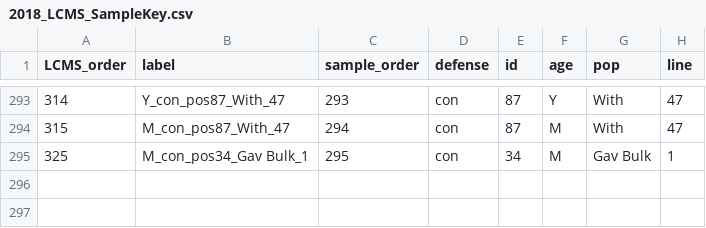
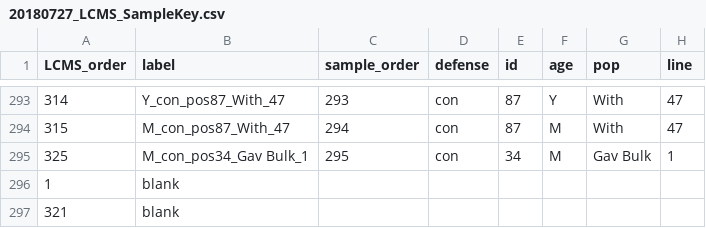
Before and after one commit to carinamina/phytolacca-chemistry, a CSV file: Raw/20180727_LCMS_SampleKey.csv (was Raw/2018_LCMS_SampleKey.csv), drawn as a sheet; only a part is shown, gaps mark what is left out; the diff names each change by its address in the sheet, - before the commit and + after, or states it on an @@ line.

Commit message:
Added two blanks

```diff
--- a/Raw/2018_LCMS_SampleKey.csv
+++ b/Raw/20180727_LCMS_SampleKey.csv
+row 296: 1 | blank
+row 297: 321 | blank
```
